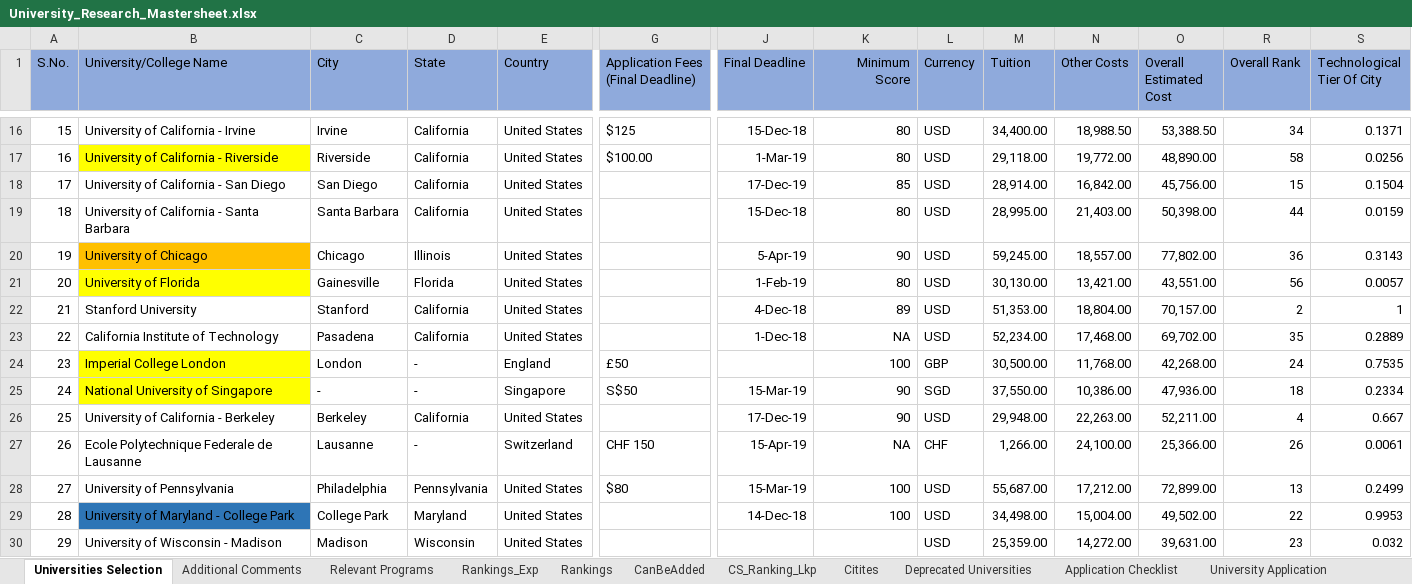
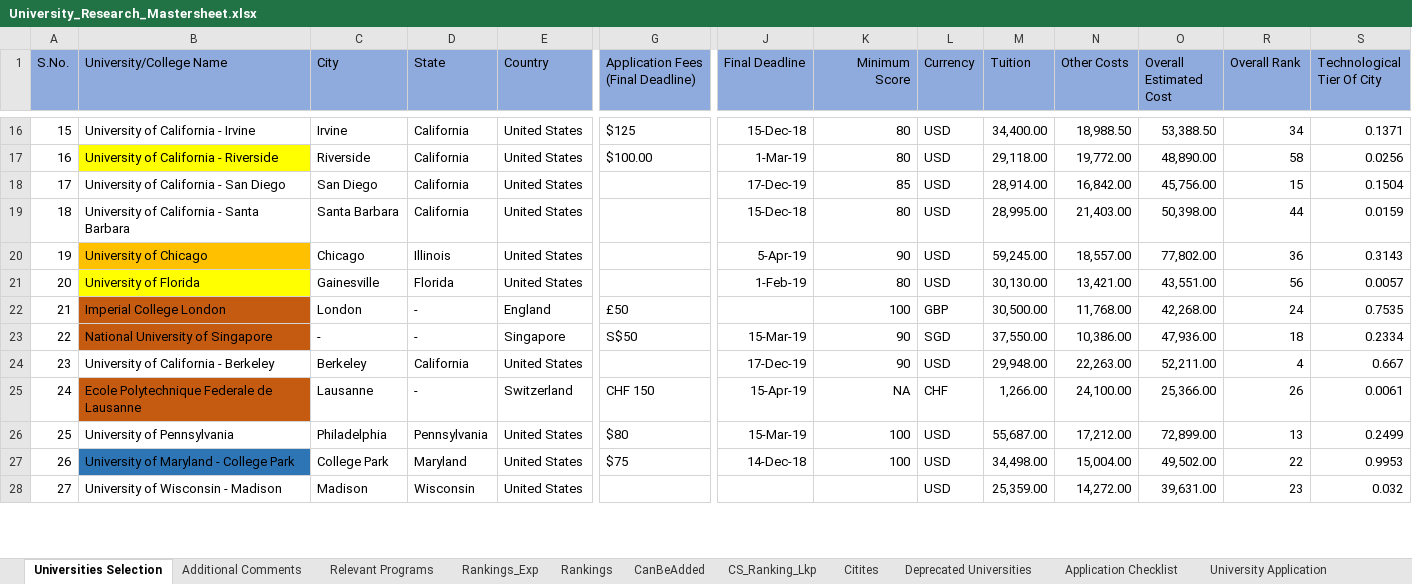
Before and after one commit to jayantabh/ms-app-docs, an Excel workbook: University_Research_Mastersheet.xlsx, sheet Universities Selection, drawn as a sheet; only a part is shown, gaps mark what is left out; values as stored, in another font and other column widths than the file's, no borders; removed rows and columns are numbered as before the commit, all else as after; rows hold the shown columns only; the diff covers the shown part only; the diff names each change by its address in the sheet, - before the commit and + after, or states it on an @@ line.

```diff
--- a/University_Research_Mastersheet.xlsx (sheet Universities Selection)
+++ b/University_Research_Mastersheet.xlsx (sheet Universities Selection)
-row 22: 21 | Stanford University | Stanford | California | United States |  | 4-Dec-18 | 89 | USD | 51,353.00 | 18,804.00 | 70,157.00 | 2 | 1
-row 23: 22 | California Institute of Technology | Pasadena | California | United States |  | 1-Dec-18 | NA | USD | 52,234.00 | 17,468.00 | 69,702.00 | 35 | 0.2889
@@ column A (S.No.) renumbered from row 22 down @@
-B22:B23 fill: #FFFF00
+B22:B23 fill: #C55A11
-B25 fill: none
+B25 fill: #C55A11
-G27: (empty)
+G27: $75
```
Also changed, not shown: 19 edited cells and cell formats elsewhere in this sheet, sheet Deprecated Universities, sheet Additional Comments, formulas that keep their value.
